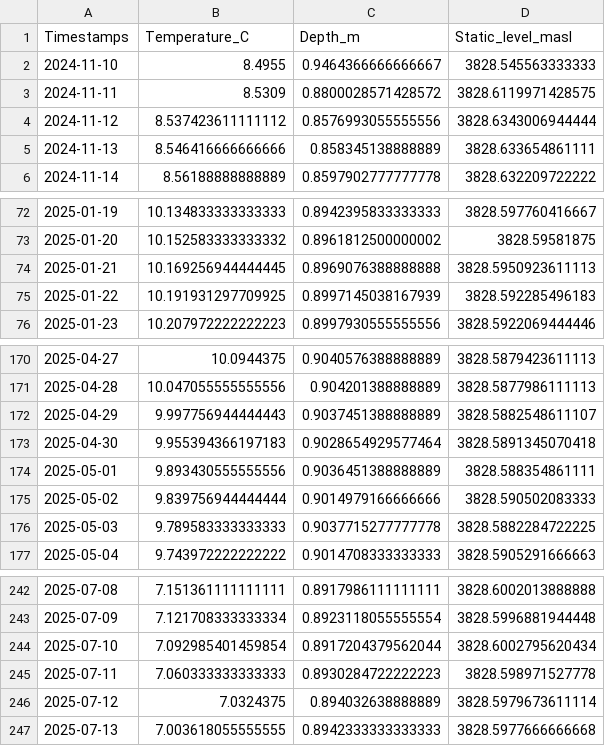
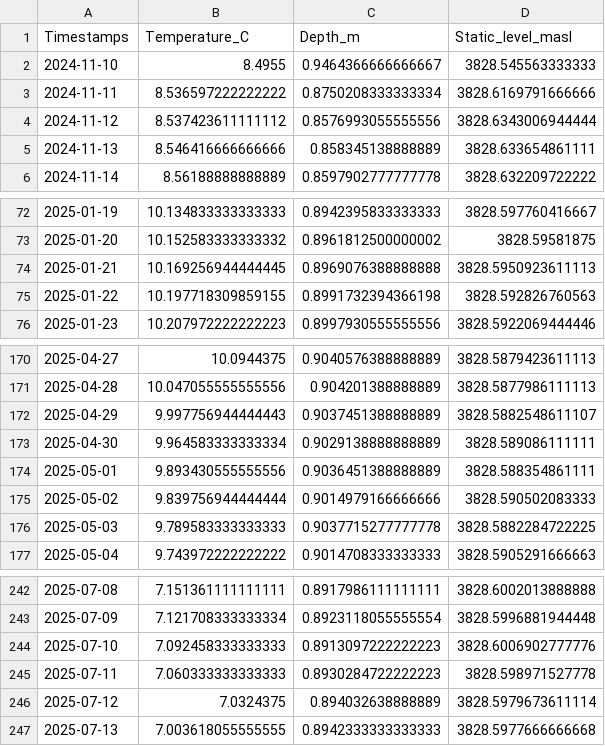
Before and after one commit to pibonacic/soil-water-table-dynamics, a CSV file: data/processed/daily/SDH2PS03_daily.csv, drawn as a sheet; only a part is shown, gaps mark what is left out.

```diff
--- a/data/processed/daily/SDH2PS03_daily.csv
+++ b/data/processed/daily/SDH2PS03_daily.csv
@@ -2,3 +2,3 @@ Timestamps,Temperature_C,Depth_m,Static_level_masl
 2024-11-10,8.4955,0.9464366666666667,3828.545563333333
-2024-11-11,8.5309,0.8800028571428572,3828.6119971428575
+2024-11-11,8.536597222222222,0.8750208333333334,3828.6169791666666
 2024-11-12,8.537423611111112,0.8576993055555556,3828.6343006944444
@@ -74,3 +74,3 @@ Timestamps,Temperature_C,Depth_m,Static_level_masl
 2025-01-21,10.169256944444445,0.8969076388888888,3828.5950923611113
-2025-01-22,10.191931297709925,0.8997145038167939,3828.592285496183
+2025-01-22,10.197718309859155,0.8991732394366198,3828.592826760563
 2025-01-23,10.207972222222223,0.8997930555555556,3828.5922069444446
@@ -172,3 +172,3 @@ Timestamps,Temperature_C,Depth_m,Static_level_masl
 2025-04-29,9.997756944444443,0.9037451388888889,3828.5882548611107
-2025-04-30,9.955394366197183,0.9028654929577464,3828.5891345070418
+2025-04-30,9.964583333333334,0.9029138888888889,3828.589086111111
 2025-05-01,9.893430555555556,0.9036451388888889,3828.588354861111
@@ -243,3 +243,3 @@ Timestamps,Temperature_C,Depth_m,Static_level_masl
 2025-07-09,7.121708333333334,0.8923118055555554,3828.5996881944448
-2025-07-10,7.092985401459854,0.8917204379562044,3828.6002795620434
+2025-07-10,7.092458333333333,0.8913097222222223,3828.6006902777776
 2025-07-11,7.060333333333333,0.8930284722222223,3828.598971527778
```
Also changed, not shown: data/processed/daily/SDH2PS01_daily.csv, 15 other files.
